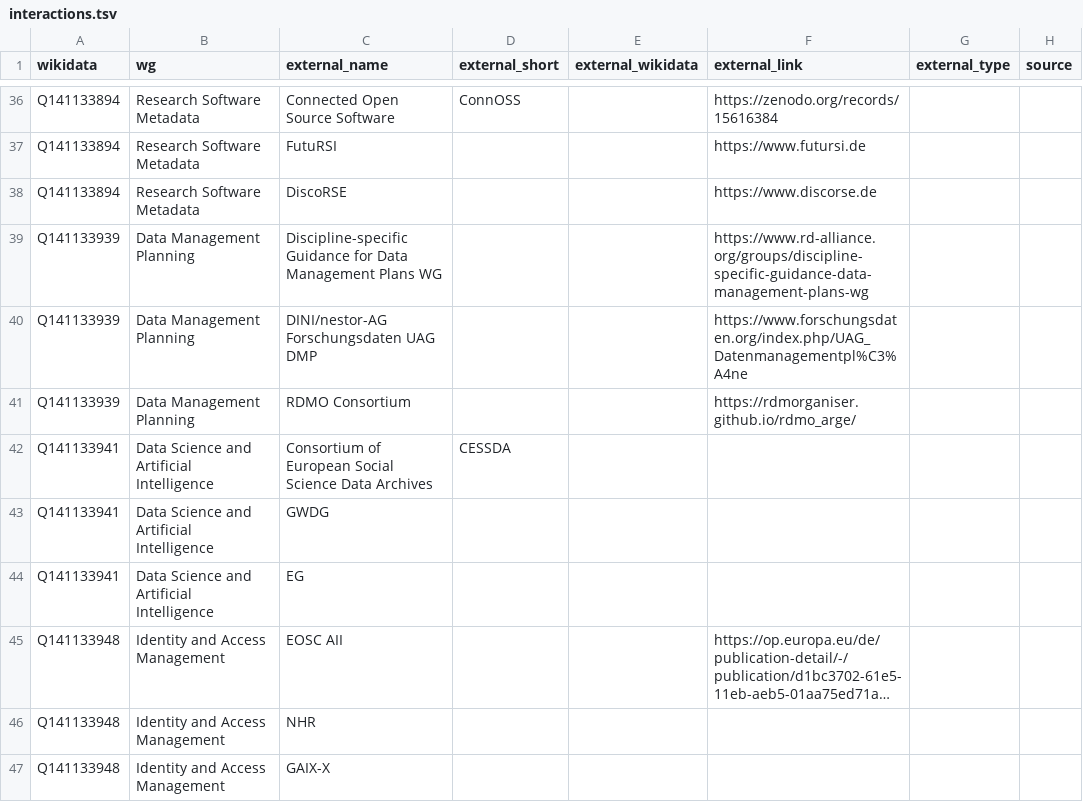
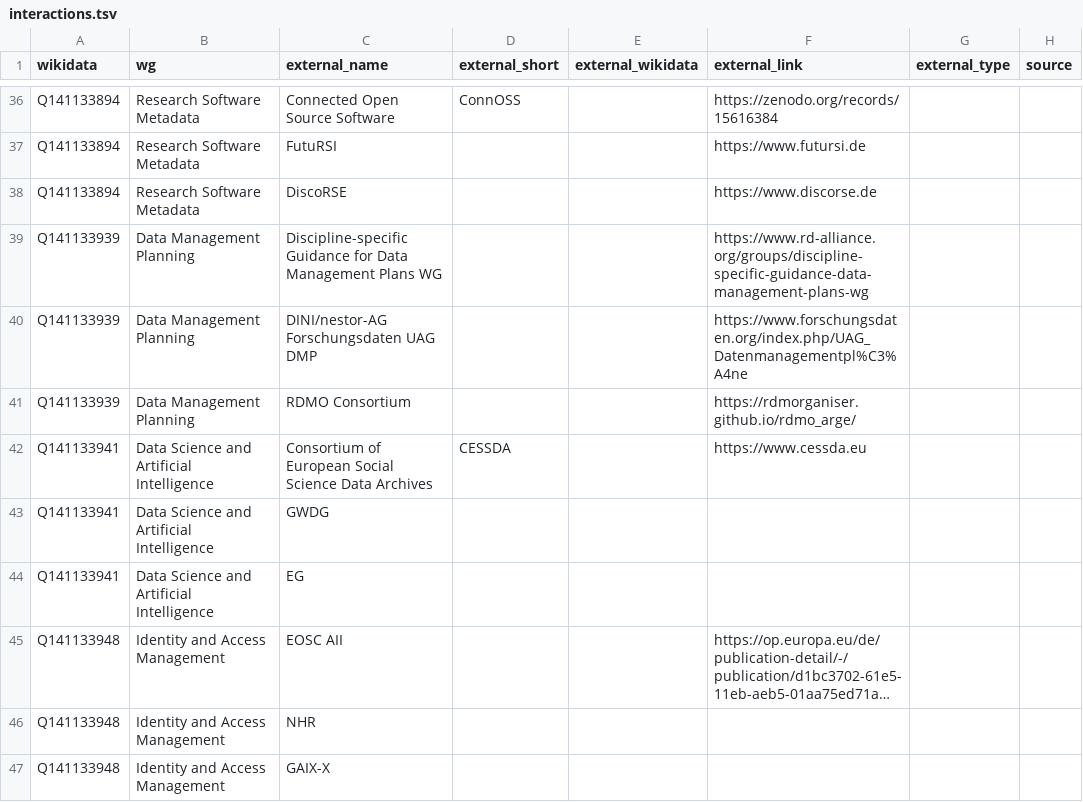
Before and after one commit to nfdi-de/section-int-wg-landscape, a TSV file: _data/interactions.tsv, drawn as a sheet; only a part is shown, gaps mark what is left out; long unchanged cells end in …; the diff names each change by its address in the sheet, - before the commit and + after, or states it on an @@ line.

Commit message:
Update interactions.tsv

```diff
--- a/_data/interactions.tsv
+++ b/_data/interactions.tsv
-F42 (external_link): (empty)
+F42 (external_link): https://www.cessda.eu
```
